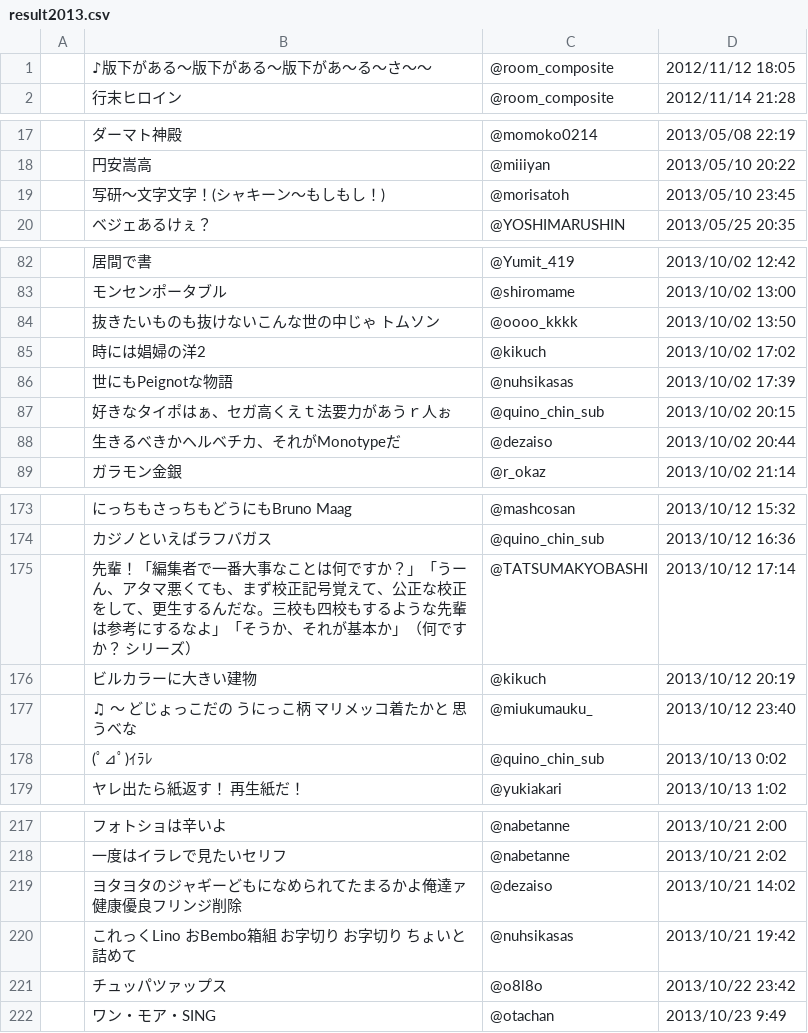
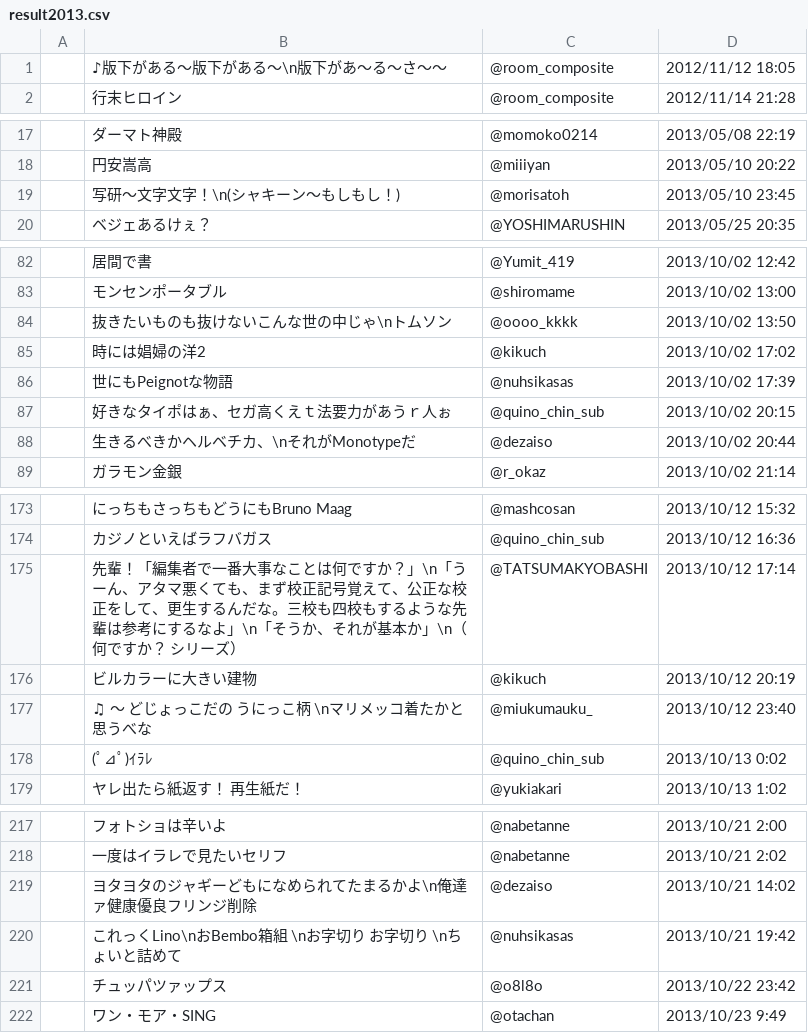
Before and after one commit to Cookedjp/gooddezaiso2014, a CSV file: fla/data/result2013.csv, drawn as a sheet; only a part is shown, gaps mark what is left out; the diff covers the shown part only; the diff names each change by its address in the sheet, - before the commit and + after, or states it on an @@ line.

```diff
--- a/fla/data/result2013.csv
+++ b/fla/data/result2013.csv
-B1: ♪版下がある〜版下がある〜版下があ〜る〜さ〜〜
+B1: ♪版下がある〜版下がある〜\n版下があ〜る〜さ〜〜
-B19: 写研〜文字文字！(シャキーン〜もしもし！)
+B19: 写研〜文字文字！\n(シャキーン〜もしもし！)
-B84: 抜きたいものも抜けないこんな世の中じゃ トムソン
+B84: 抜きたいものも抜けないこんな世の中じゃ\nトムソン
-B88: 生きるべきかヘルベチカ、それがMonotypeだ
+B88: 生きるべきかヘルベチカ、\nそれがMonotypeだ
-B175: …すか？」「うーん、アタマ悪くても、まず校正記号覚えて、公正な校正をして、更生するんだな。三校も四校もするような先輩は参考にするなよ」「そうか、それが基本か」（何です…
+B175: …すか？」\n「うーん、アタマ悪くても、まず校正記号覚えて、公正な校正をして、更生するんだな。三校も四校もするような先輩は参考にするなよ」\n「そうか、それが基本か」\n（何です…
-B177: ♫ 〜 どじょっこだの うにっこ柄 マリメッコ着たかと 思うべな
+B177: ♫ 〜 どじょっこだの うにっこ柄 \nマリメッコ着たかと 思うべな
-B219: ヨタヨタのジャギーどもになめられてたまるかよ俺達ァ健康優良フリンジ削除
+B219: ヨタヨタのジャギーどもになめられてたまるかよ\n俺達ァ健康優良フリンジ削除
-B220: これっくLino おBembo箱組 お字切り お字切り ちょいと詰めて
+B220: これっくLino\nおBembo箱組 \nお字切り お字切り \nちょいと詰めて
```
Also changed, not shown: 13 edited cells elsewhere in this file, 3 other files.
